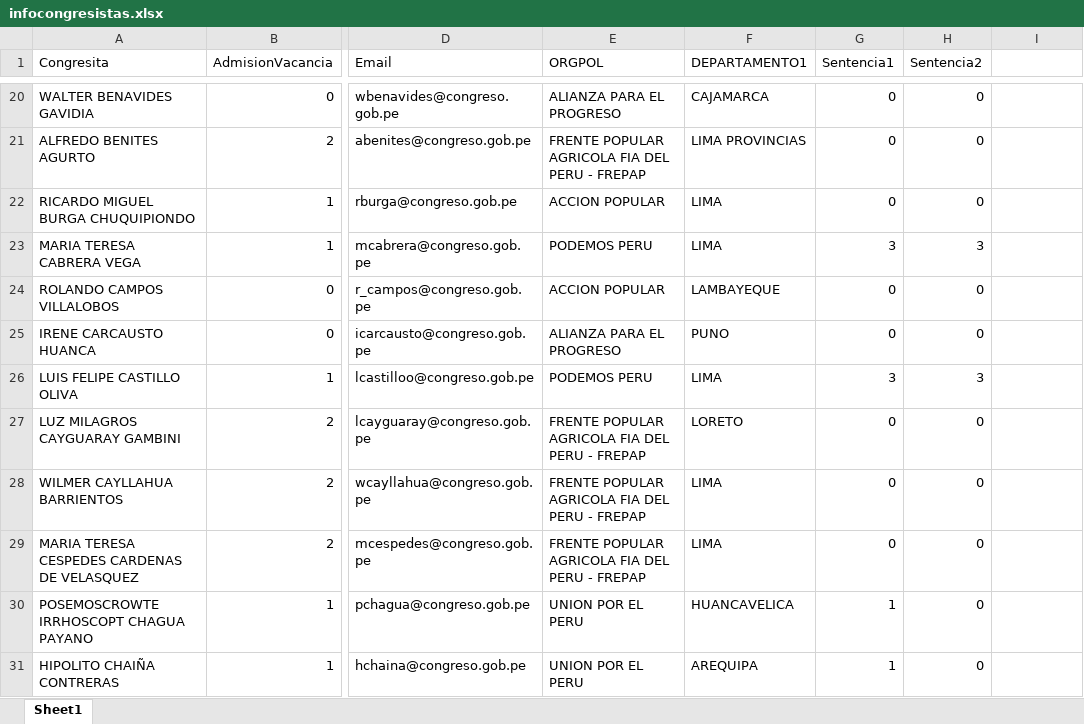
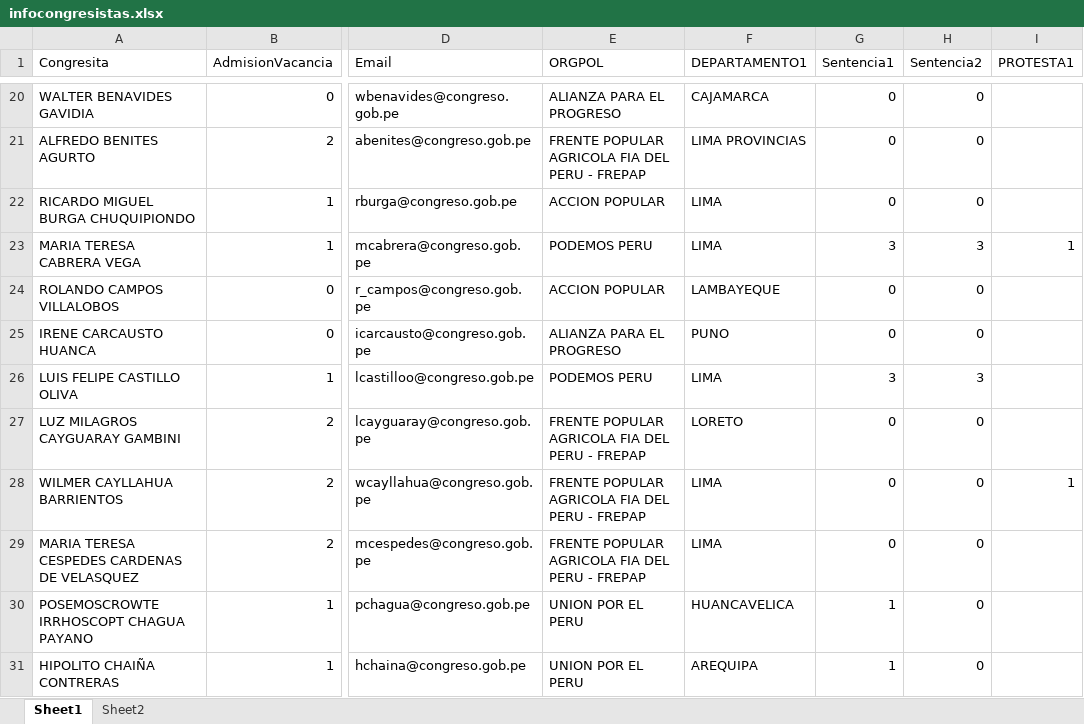
Before and after one commit to DecideBienpe/muro-verguenza-peru, an Excel workbook: docs/infocongresistas.xlsx, sheet Sheet1, drawn as a sheet; only a part is shown, gaps mark what is left out; values as stored, in another font and other column widths than the file's, no borders; the diff covers the shown part only; the diff names each change by its address in the sheet, - before the commit and + after, or states it on an @@ line.

```diff
--- a/docs/infocongresistas.xlsx (sheet Sheet1)
+++ b/docs/infocongresistas.xlsx (sheet Sheet1)
+sheet tab: Sheet2
-I1: (empty)
+I1: PROTESTA1
-I23 (PROTESTA1): (empty)
+I23 (PROTESTA1): 1
-I28 (PROTESTA1): (empty)
+I28 (PROTESTA1): 1
```
Also changed, not shown: 8 edited cells elsewhere in this sheet, infocongresistas.xlsx, 4 other files.
